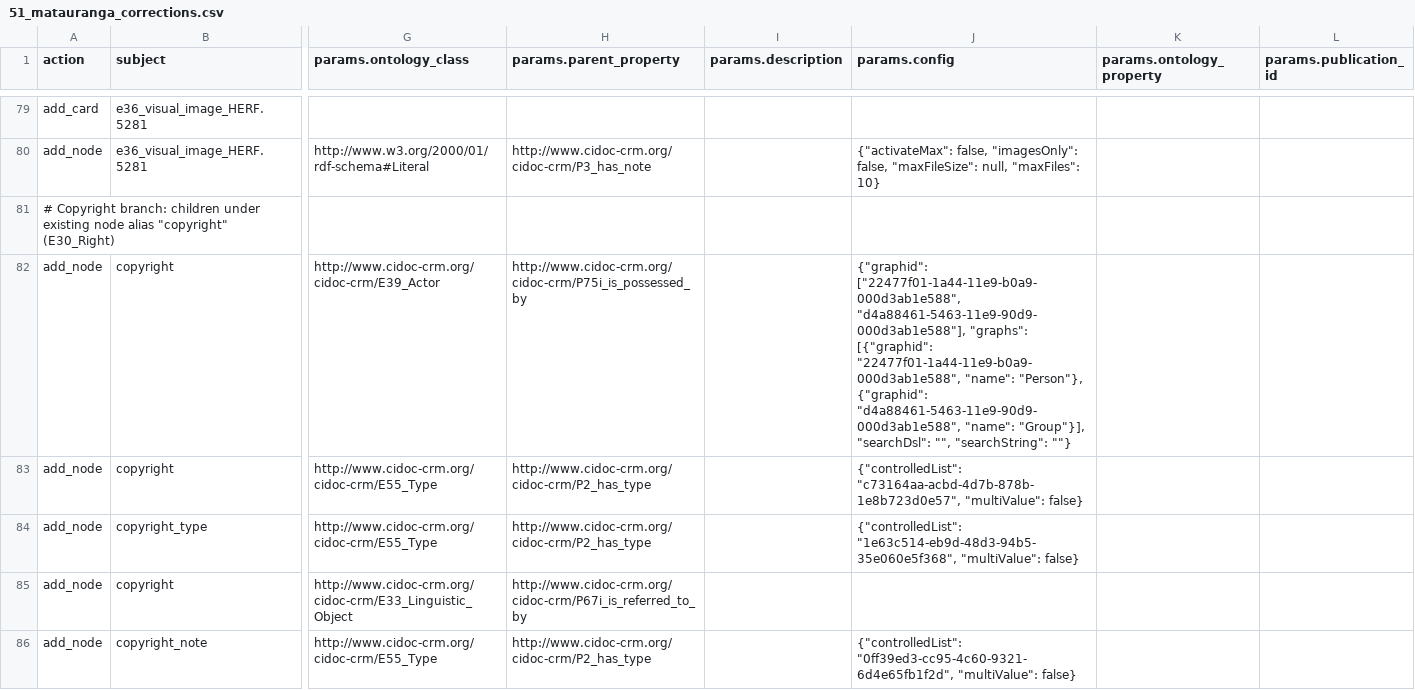
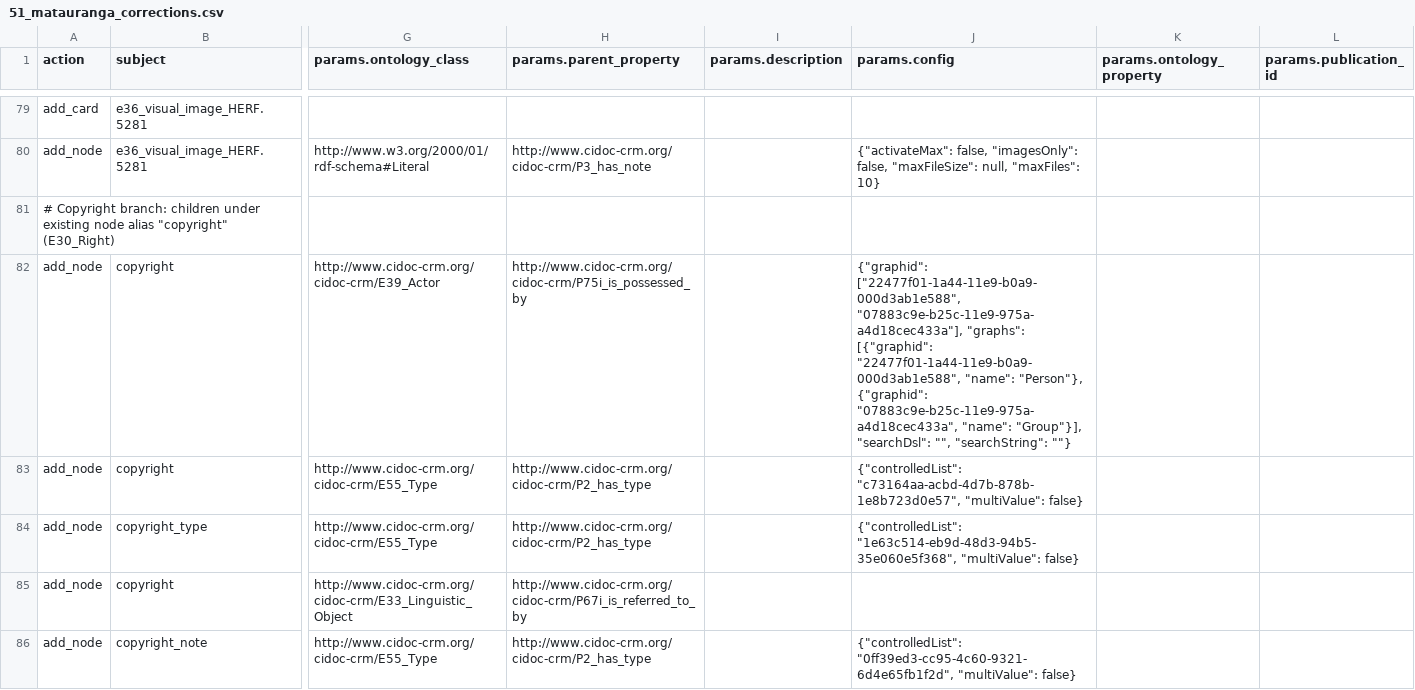
Before and after one commit to flaxandteal/ich, a CSV file: 51_matauranga_corrections.csv, drawn as a sheet; only a part is shown, gaps mark what is left out; the diff covers the shown part only; the diff names each change by its address in the sheet, - before the commit and + after, or states it on an @@ line.

```diff
--- a/51_matauranga_corrections.csv
+++ b/51_matauranga_corrections.csv
-J82 (params.config): {"graphid": ["22477f01-1a44-11e9-b0a9-000d3ab1e588", "d4a88461-5463-11e9-90d9-000d3ab1e588"], "graphs": [{"graphid": "22477f01-1a44-11e9-b0a9-000d3ab1e588", "name": "Person"}, {"graphid": "d4a88461-5463-11e9-90d9-000d3ab1e588", "name": "Group"}],…
+J82 (params.config): {"graphid": ["22477f01-1a44-11e9-b0a9-000d3ab1e588", "07883c9e-b25c-11e9-975a-a4d18cec433a"], "graphs": [{"graphid": "22477f01-1a44-11e9-b0a9-000d3ab1e588", "name": "Person"}, {"graphid": "07883c9e-b25c-11e9-975a-a4d18cec433a", "name": "Group"}],…
```
Also changed, not shown: 7 edited cells elsewhere in this file, 50_tikanga_corrections.csv.
